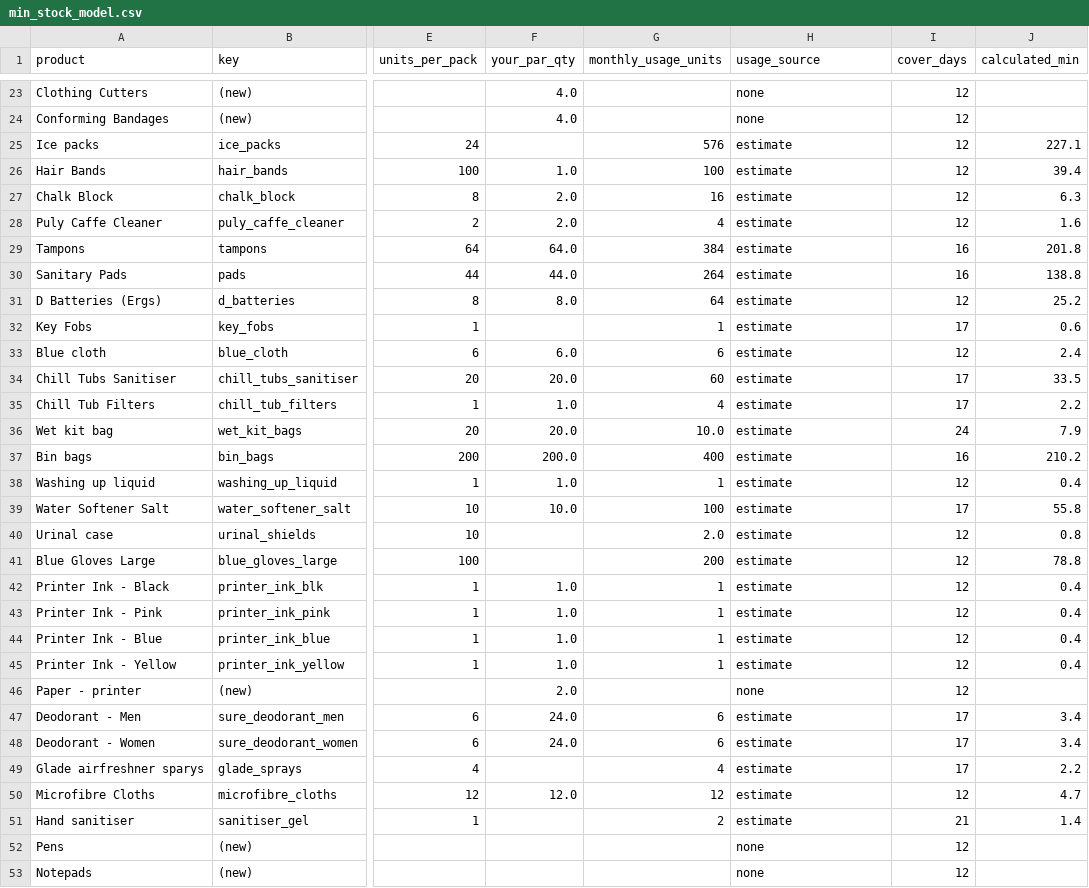
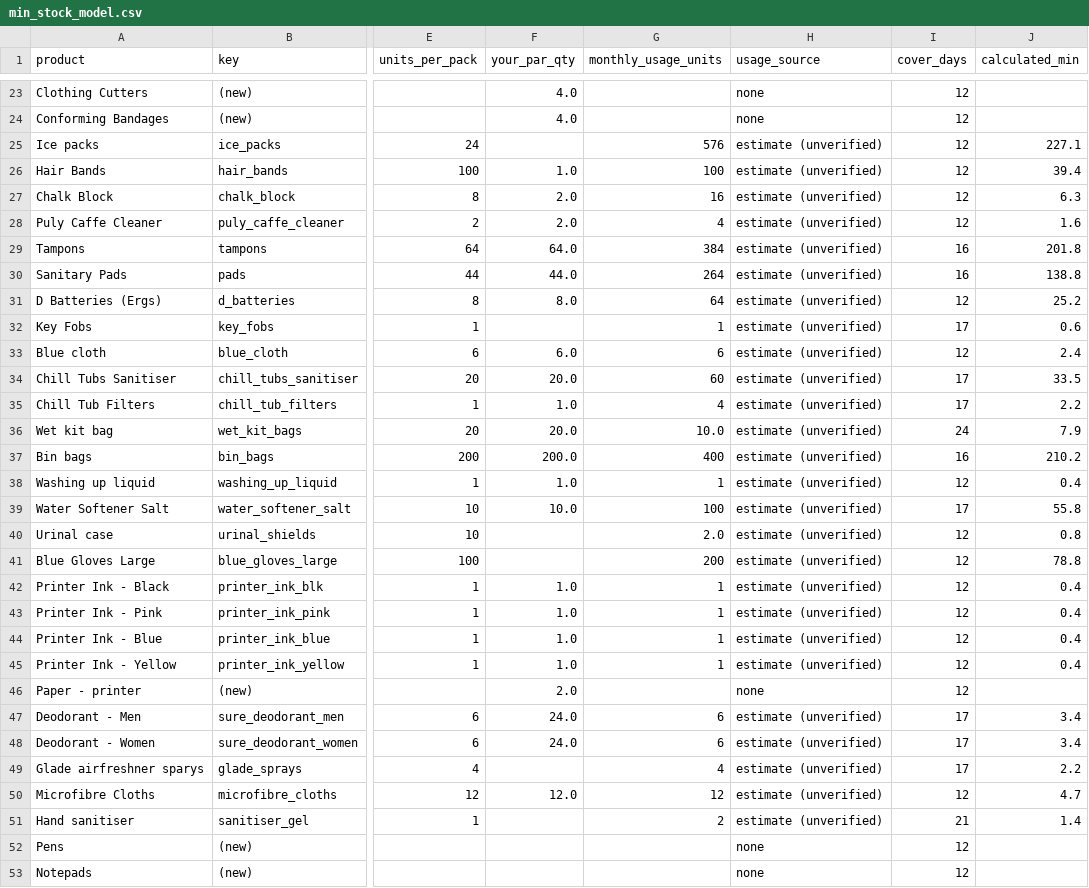
Before and after one commit to ONE-LDN/consumables-dashboard, a CSV file: migration/min_stock_model.csv, drawn as a sheet; only a part is shown, gaps mark what is left out; the diff covers the shown part only; the diff names each change by its address in the sheet, - before the commit and + after, or states it on an @@ line.

```diff
--- a/migration/min_stock_model.csv
+++ b/migration/min_stock_model.csv
-H25:H45 (usage_source): estimate
+H25:H45 (usage_source): estimate (unverified)
-H47:H51 (usage_source): estimate
+H47:H51 (usage_source): estimate (unverified)
```
Also changed, not shown: 28 edited cells elsewhere in this file, 2 other files.
